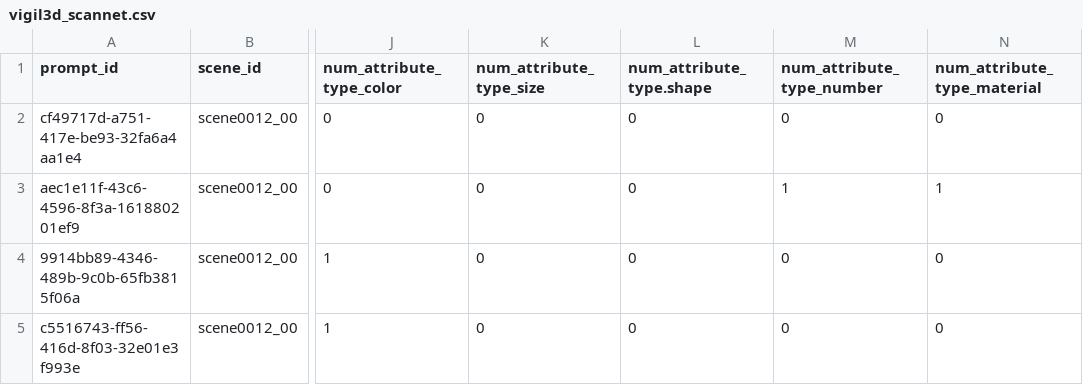
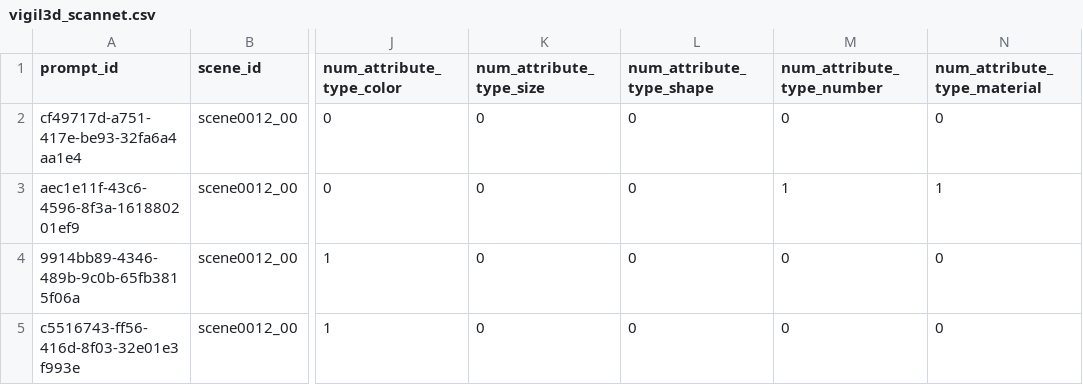
Before and after one commit to 3dlg-hcvc/vigil3d, a CSV file: data/vigil3d_scannet.csv, drawn as a sheet; only a part is shown, gaps mark what is left out; the diff names each change by its address in the sheet, - before the commit and + after, or states it on an @@ line.

Commit message:
clean up code and add data README

```diff
--- a/data/vigil3d_scannet.csv
+++ b/data/vigil3d_scannet.csv
-L1: num_attribute_type.shape
+L1: num_attribute_type_shape
```
Also changed, not shown: 12 other files.
